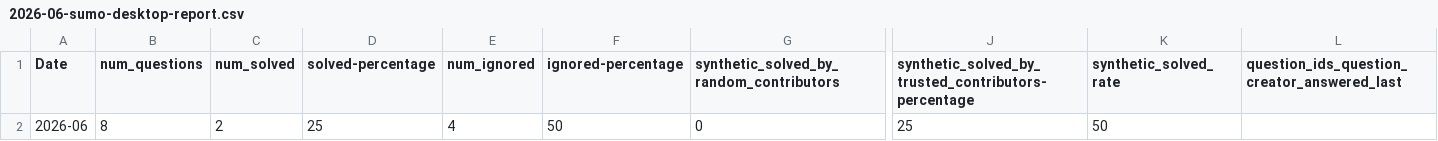
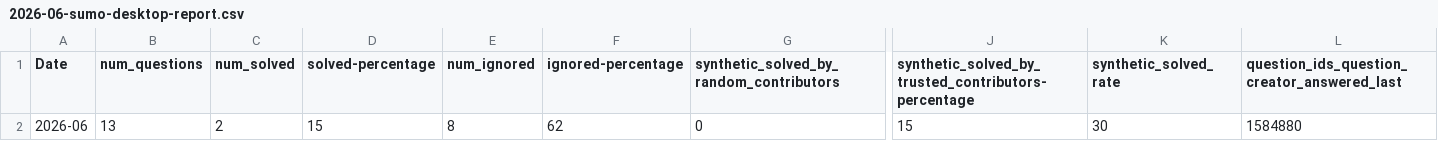
Before and after one commit to thunderbird/thunderbird-desktop-metrics-and-reports, a CSV file: REPORTS/DESKTOP/2026-06-sumo-desktop-report.csv, drawn as a sheet; only a part is shown, gaps mark what is left out; the diff names each change by its address in the sheet, - before the commit and + after, or states it on an @@ line.

```diff
--- a/REPORTS/DESKTOP/2026-06-sumo-desktop-report.csv
+++ b/REPORTS/DESKTOP/2026-06-sumo-desktop-report.csv
-B2 (num_questions): 8
+B2 (num_questions): 13
-D2 (solved-percentage): 25
+D2 (solved-percentage): 15
-E2 (num_ignored): 4
+E2 (num_ignored): 8
-F2 (ignored-percentage): 50
+F2 (ignored-percentage): 62
-J2: 25
+J2: 15
-K2 (synthetic_solved_rate): 50
+K2 (synthetic_solved_rate): 30
-L2: (empty)
+L2: 1584880
```
Also changed, not shown: REPORTS/DESKTOP/2026-05-sumo-desktop-report.csv.
